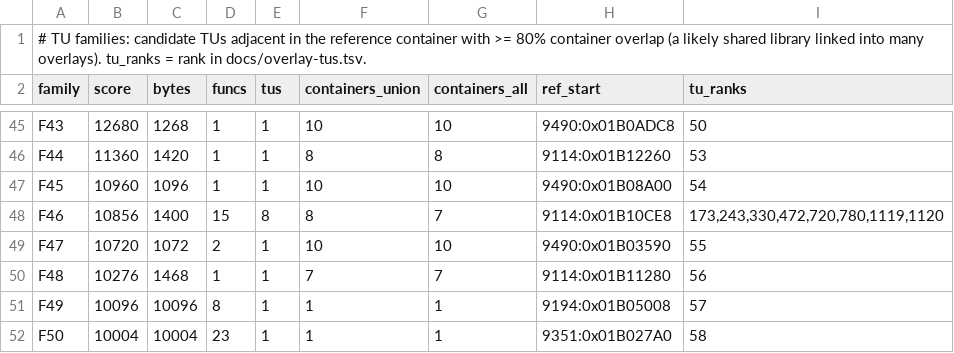
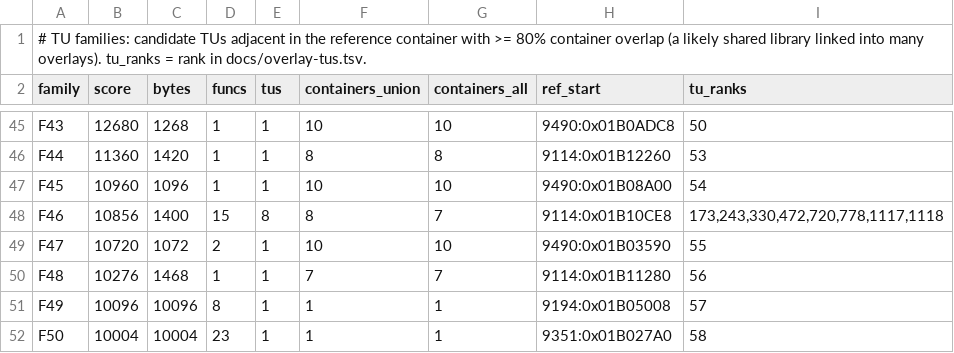
Before and after one commit to khasinski/final-fantasy-x-decomp, a TSV file: docs/overlay-families.tsv, drawn as a sheet; only a part is shown, gaps mark what is left out.

Commit message:
Complete overlays 09634 and 09289 (196/584 full)

```diff
--- a/docs/overlay-families.tsv
+++ b/docs/overlay-families.tsv
@@ -47,3 +47,3 @@ F44	11360	1420	1	1	8	8	9114:0x01B12260	53
 F45	10960	1096	1	1	10	10	9490:0x01B08A00	54
-F46	10856	1400	15	8	8	7	9114:0x01B10CE8	173,243,330,472,720,780,1119,1120
+F46	10856	1400	15	8	8	7	9114:0x01B10CE8	173,243,330,472,720,778,1117,1118
 F47	10720	1072	2	1	10	10	9490:0x01B03590	55
```
Also changed, not shown: 5 other files.
